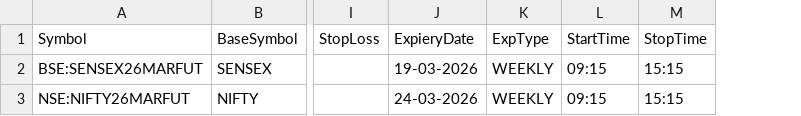
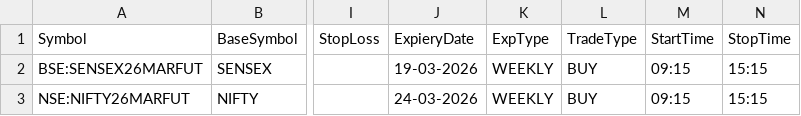
Before and after one commit to PulkitChadha125/KapilSpreadAlgoFyers, a CSV file: TradeSettings.csv, drawn as a sheet; only a part is shown, gaps mark what is left out; the diff names each change by its address in the sheet, - before the commit and + after, or states it on an @@ line.

Commit message:
Trade type Sell added

```diff
--- a/TradeSettings.csv
+++ b/TradeSettings.csv
+column L (TradeType), rows 2-3: BUY | BUY
```
Also changed, not shown: 6 other files.
